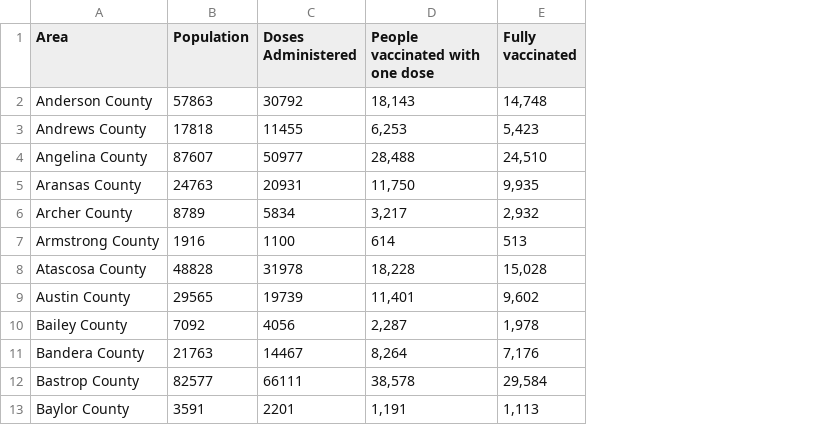
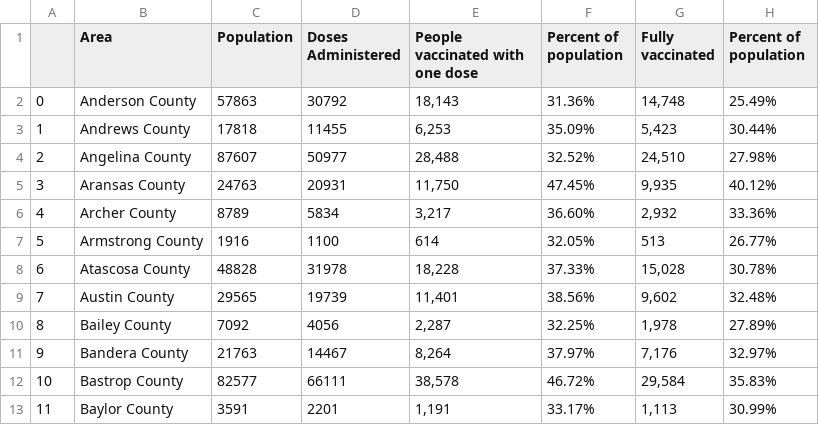
Before and after one commit to longhorn2000/ETL_Project, a CSV file: Vaccine_Tracker.csv, drawn as a sheet; only a part is shown; the diff names each change by its address in the sheet, - before the commit and + after, or states it on an @@ line.

```diff
--- a/Vaccine_Tracker.csv
+++ b/Vaccine_Tracker.csv
+column A, rows 2-13: 0 | 1 | 2 | 3 | 4 | 5 | 6 | 7 | 8 | 9 | 10 | 11
+column F (Percent of population), rows 2-13: 31.36% | 35.09% | 32.52% | 47.45% | 36.60% | 32.05% | 37.33% | 38.56% | 32.25% | 37.97% | 46.72% | 33.17%
+column H (Percent of population), rows 2-13: 25.49% | 30.44% | 27.98% | 40.12% | 33.36% | 26.77% | 30.78% | 32.48% | 27.89% | 32.97% | 35.83% | 30.99%
```
Also changed, not shown: 8 other files.
